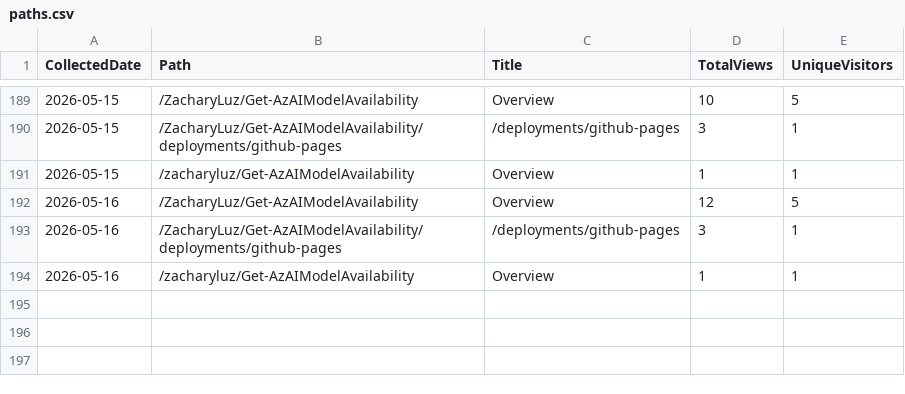
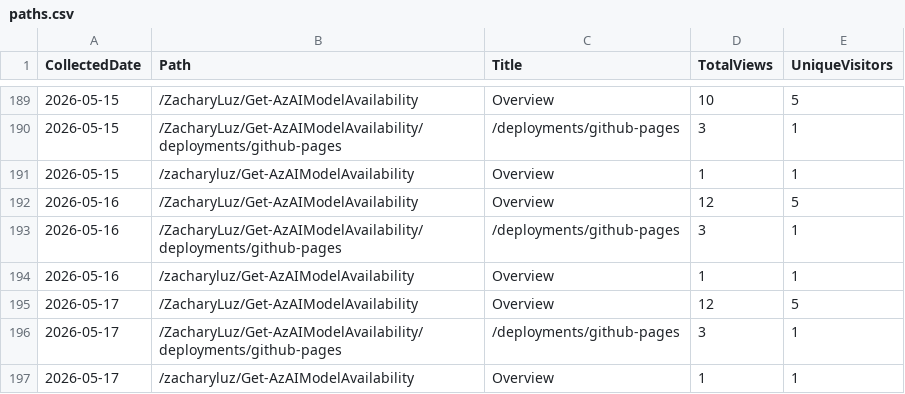
Before and after one commit to ZacharyLuz/Get-AzAIModelAvailability, a CSV file: data/paths.csv, drawn as a sheet; only a part is shown, gaps mark what is left out.

```diff
--- a/data/paths.csv
+++ b/data/paths.csv
@@ -194 +194,4 @@ CollectedDate,Path,Title,TotalViews,UniqueVisitors
 "2026-05-16","/zacharyluz/Get-AzAIModelAvailability","Overview",1,1
+"2026-05-17","/ZacharyLuz/Get-AzAIModelAvailability","Overview",12,5
+"2026-05-17","/ZacharyLuz/Get-AzAIModelAvailability/deployments/github-pages","/deployments/github-pages",3,1
+"2026-05-17","/zacharyluz/Get-AzAIModelAvailability","Overview",1,1
```
Also changed, not shown: data/referrers.csv, data/release-downloads.csv, 3 other files.
